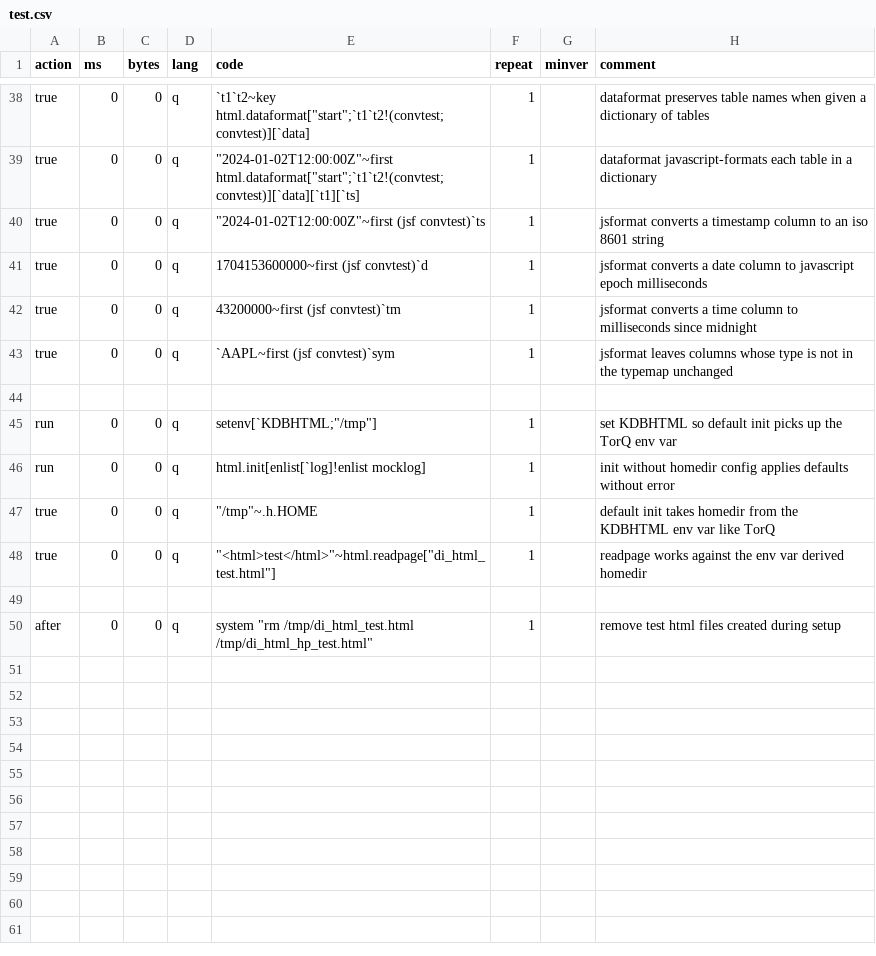
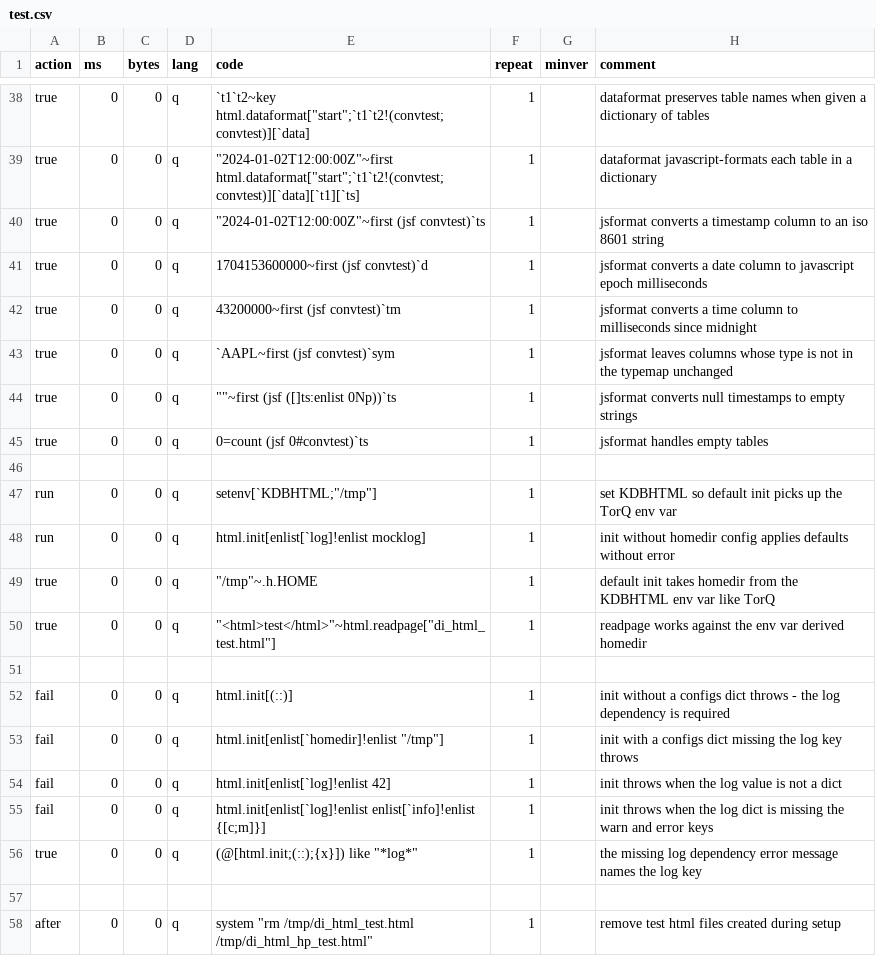
Before and after one commit to matthewv192/kdbx-modules, a CSV file: di/html/test.csv, drawn as a sheet; only a part is shown, gaps mark what is left out.

Commit message:
Changed in line with dexters comment about required logging dependency

```diff
--- a/di/html/test.csv
+++ b/di/html/test.csv
@@ -43,2 +43,4 @@ true,0,0,q,"43200000~first (jsf convtest)`tm",1,,jsformat converts a time column
 true,0,0,q,"`AAPL~first (jsf convtest)`sym",1,,jsformat leaves columns whose type is not in the typemap unchanged
+true,0,0,q,"""""~first (jsf ([]ts:enlist 0Np))`ts",1,,jsformat converts null timestamps to empty strings
+true,0,0,q,"0=count (jsf 0#convtest)`ts",1,,jsformat handles empty tables
 
@@ -48,2 +50,8 @@ true,0,0,q,"""/tmp""~.h.HOME",1,,default init takes homedir from the KDBHTML env
 true,0,0,q,"""<html>test</html>""~html.readpage[""di_html_test.html""]",1,,readpage works against the env var derived homedir
+
+fail,0,0,q,"html.init[(::)]",1,,init without a configs dict throws - the log dependency is required
+fail,0,0,q,"html.init[enlist[`homedir]!enlist ""/tmp""]",1,,init with a configs dict missing the log key throws
+fail,0,0,q,"html.init[enlist[`log]!enlist 42]",1,,init throws when the log value is not a dict
+fail,0,0,q,"html.init[enlist[`log]!enlist enlist[`info]!enlist {[c;m]}]",1,,init throws when the log dict is missing the warn and error keys
+true,0,0,q,"(@[html.init;(::);{x}]) like ""*log*""",1,,the missing log dependency error message names the log key
 
```
Also changed, not shown: 2 other files.
